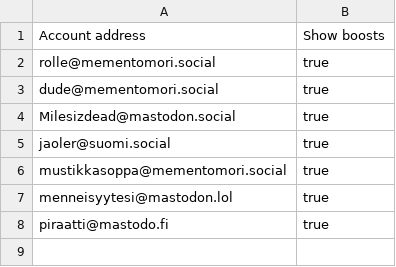
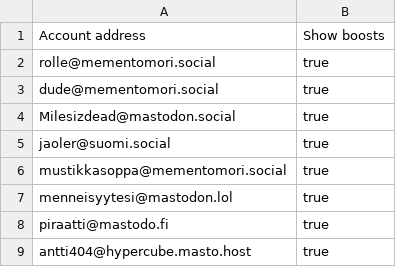
Before and after one commit to ronilaukkarinen/finnish-mastodon-users, a CSV file: following_accounts.csv, drawn as a sheet.

Commit message:
Add antti404@hypercube.masto.host

```diff
--- a/following_accounts.csv
+++ b/following_accounts.csv
@@ -8 +8,2 @@ menneisyytesi@mastodon.lol, true
 piraatti@mastodo.fi, true
+antti404@hypercube.masto.host, true
```
Also changed, not shown: 1 other file.
